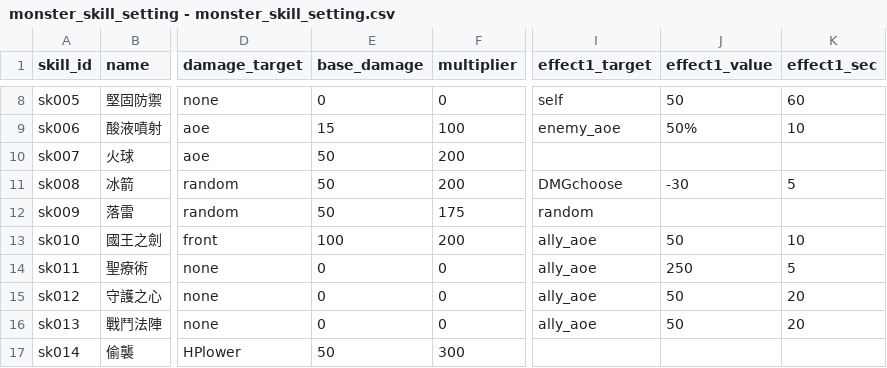
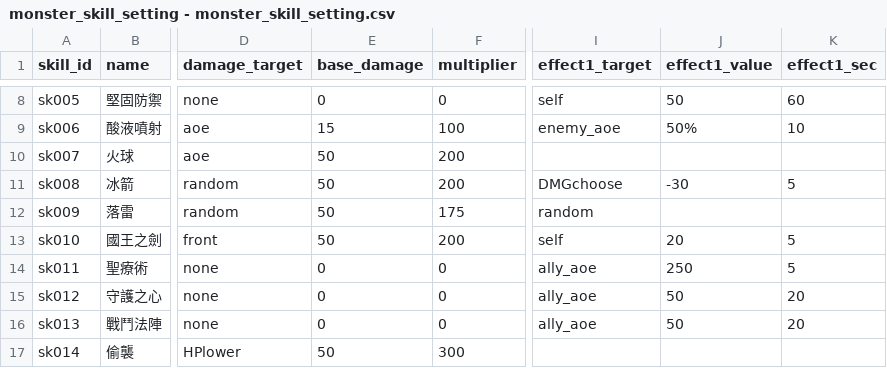
Before and after one commit to longagoseason/Dream-Crafter, a CSV file: source/monster_skill_setting - monster_skill_setting.csv, drawn as a sheet; only a part is shown, gaps mark what is left out; the diff names each change by its address in the sheet, - before the commit and + after, or states it on an @@ line.

```diff
--- a/source/monster_skill_setting - monster_skill_setting.csv
+++ b/source/monster_skill_setting - monster_skill_setting.csv
-E13 (base_damage): 100
+E13 (base_damage): 50
-I13 (effect1_target): ally_aoe
+I13 (effect1_target): self
-J13 (effect1_value): 50
+J13 (effect1_value): 20
-K13 (effect1_sec): 10
+K13 (effect1_sec): 5
```
Also changed, not shown: source/monsters - monsters.csv.
